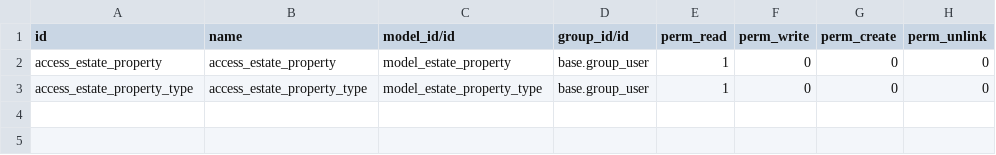
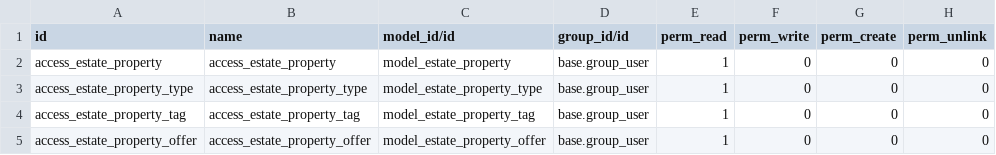
Before and after one commit to limagustav0/teste-dev-jr-odoo, a CSV file: estate/security/ir.model.access.csv, drawn as a sheet; the diff names each change by its address in the sheet, - before the commit and + after, or states it on an @@ line.

Commit message:
adding security rules to the new models created

```diff
--- a/estate/security/ir.model.access.csv
+++ b/estate/security/ir.model.access.csv
+row 4: access_estate_property_tag | access_estate_property_tag | model_estate_property_tag | base.group_user | 1 | 0 | 0 | 0
+row 5: access_estate_property_offer | access_estate_property_offer | model_estate_property_offer | base.group_user | 1 | 0 | 0 | 0
```
